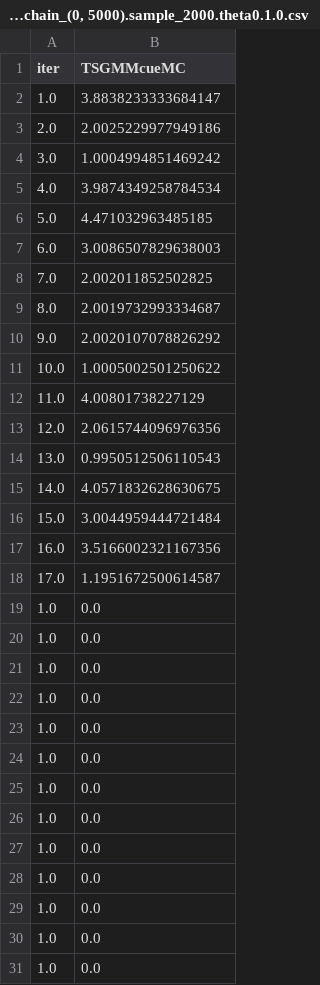
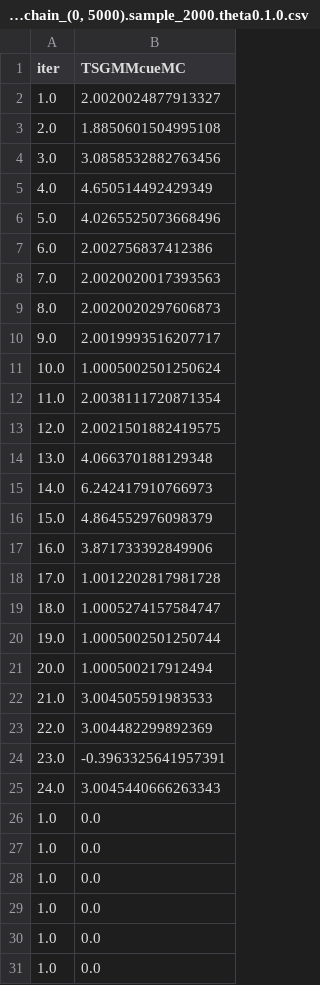
Before and after one commit to nkashaev/Replication_SRPwME, a CSV file: Output_all/Appendix/B_power_dgp2_chain_(0, 5000).sample_2000.theta0.1.0.csv, drawn as a sheet; only a part is shown.

Commit message:
Update B_power_dgp2_chain_(0, 5000).sample_2000.theta0.1.0.csv
commit

```diff
--- a/Output_all/Appendix/B_power_dgp2_chain_(0, 5000).sample_2000.theta0.1.0.csv
+++ b/Output_all/Appendix/B_power_dgp2_chain_(0, 5000).sample_2000.theta0.1.0.csv
@@ -1,26 +1,26 @@
 iter,TSGMMcueMC
-1.0,3.8838233333684147
-2.0,2.0025229977949186
-3.0,1.0004994851469242
-4.0,3.9874349258784534
-5.0,4.471032963485185
-6.0,3.0086507829638003
-7.0,2.002011852502825
-8.0,2.0019732993334687
-9.0,2.0020107078826292
-10.0,1.0005002501250622
-11.0,4.00801738227129
-12.0,2.0615744096976356
-13.0,0.9950512506110543
-14.0,4.0571832628630675
-15.0,3.0044959444721484
-16.0,3.5166002321167356
-17.0,1.1951672500614587
-1.0,0.0
-1.0,0.0
-1.0,0.0
-1.0,0.0
-1.0,0.0
-1.0,0.0
-1.0,0.0
+1.0,2.0020024877913327
+2.0,1.8850601504995108
+3.0,3.0858532882763456
+4.0,4.650514492429349
+5.0,4.0265525073668496
+6.0,2.002756837412386
+7.0,2.0020020017393563
+8.0,2.0020020297606873
+9.0,2.0019993516207717
+10.0,1.0005002501250624
+11.0,2.0038111720871354
+12.0,2.0021501882419575
+13.0,4.066370188129348
+14.0,6.242417910766973
+15.0,4.864552976098379
+16.0,3.871733392849906
+17.0,1.0012202817981728
+18.0,1.0005274157584747
+19.0,1.0005002501250744
+20.0,1.000500217912494
+21.0,3.004505591983533
+22.0,3.004482299892369
+23.0,-0.3963325641957391
+24.0,3.0045440666263343
 1.0,0.0
```
